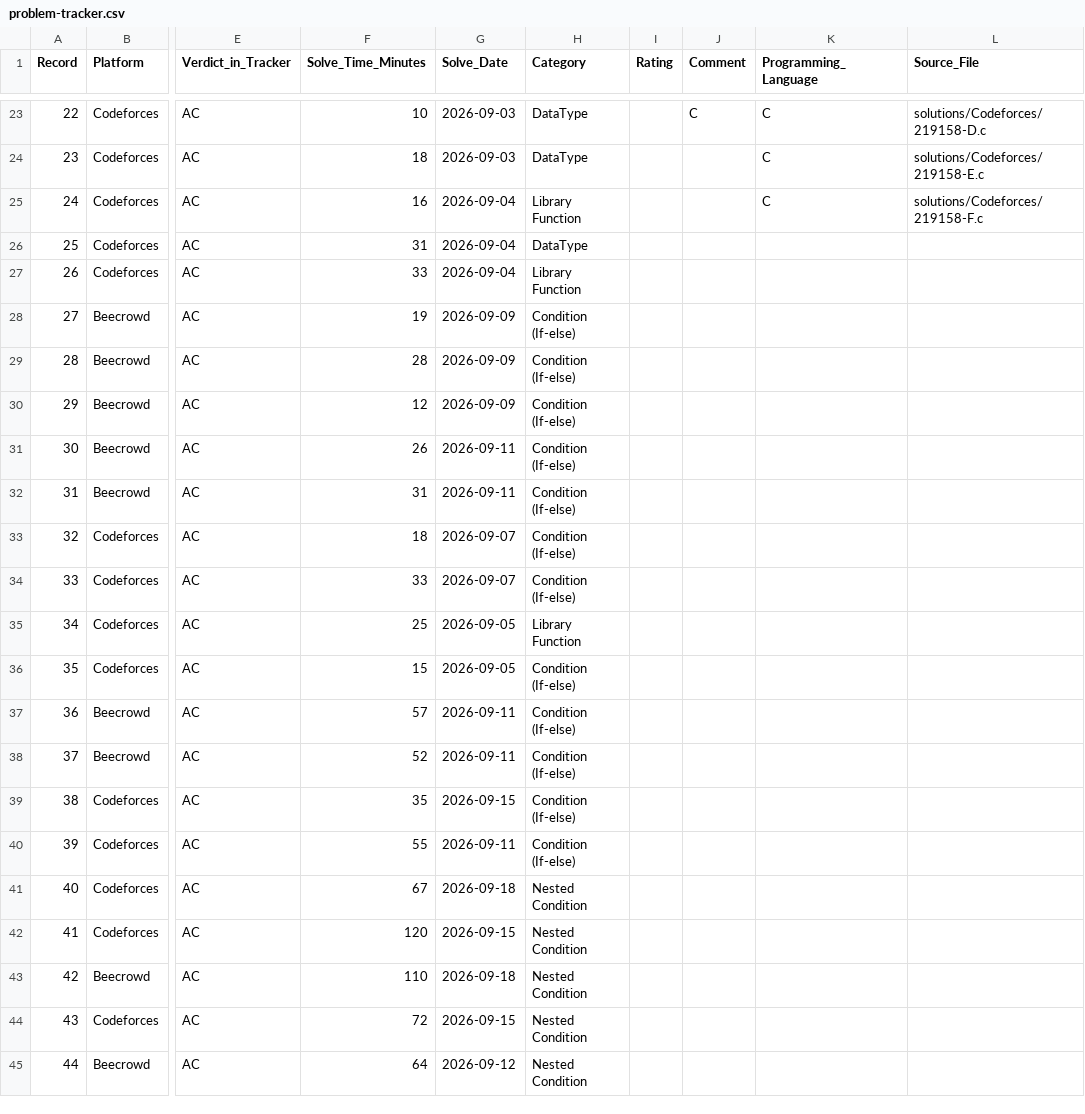
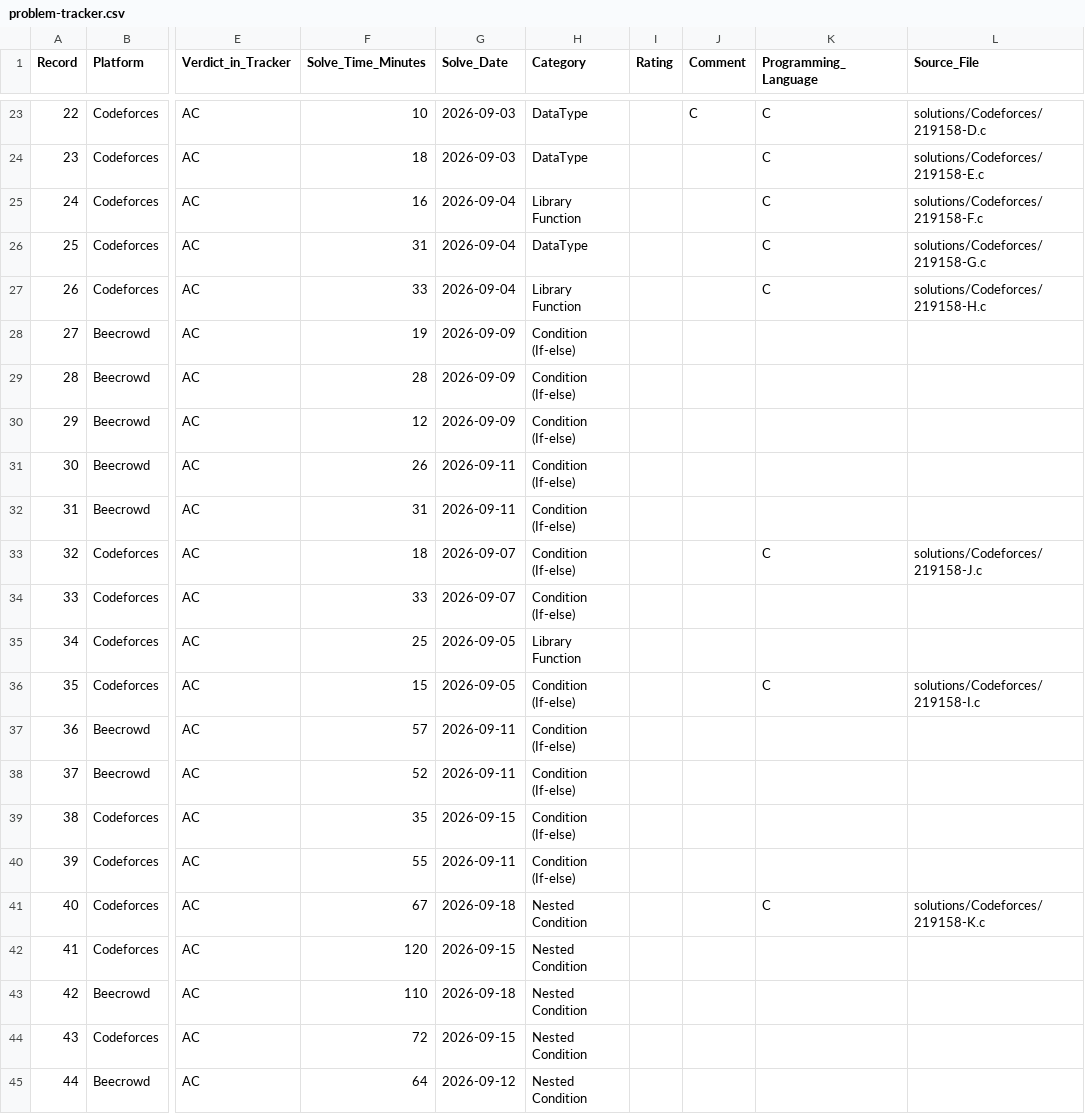
Before and after one commit to evankhan001cse/c-programming-practice, a CSV file: problem-tracker/problem-tracker.csv, drawn as a sheet; only a part is shown, gaps mark what is left out; the diff names each change by its address in the sheet, - before the commit and + after, or states it on an @@ line.

Commit message:
Map Codeforces 219158 G-K source files in tracker

```diff
--- a/problem-tracker/problem-tracker.csv
+++ b/problem-tracker/problem-tracker.csv
-K26:K27 (Programming_Language): (empty)
+K26:K27 (Programming_Language): C
-L26 (Source_File): (empty)
+L26 (Source_File): solutions/Codeforces/219158-G.c
-L27 (Source_File): (empty)
+L27 (Source_File): solutions/Codeforces/219158-H.c
-K33 (Programming_Language): (empty)
+K33 (Programming_Language): C
-L33 (Source_File): (empty)
+L33 (Source_File): solutions/Codeforces/219158-J.c
-K36 (Programming_Language): (empty)
+K36 (Programming_Language): C
-L36 (Source_File): (empty)
+L36 (Source_File): solutions/Codeforces/219158-I.c
-K41 (Programming_Language): (empty)
+K41 (Programming_Language): C
-L41 (Source_File): (empty)
+L41 (Source_File): solutions/Codeforces/219158-K.c
```
